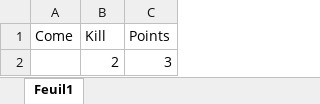
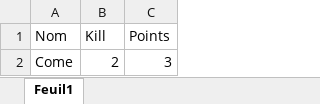
Before and after one commit to come-collab/manipulating_excels, an Excel workbook: Manipulating Excels with Code/Excel_test.xlsx, sheet Feuil1, drawn as a sheet; values as stored, in another font and other column widths than the file's, no borders; the diff names each change by its address in the sheet, - before the commit and + after, or states it on an @@ line.

```diff
--- a/Manipulating Excels with Code/Excel_test.xlsx (sheet Feuil1)
+++ b/Manipulating Excels with Code/Excel_test.xlsx (sheet Feuil1)
-A1: Come
+A1: Nom
-A2 (Nom): (empty)
+A2 (Nom): Come
```
Also changed, not shown: 1 other file.
